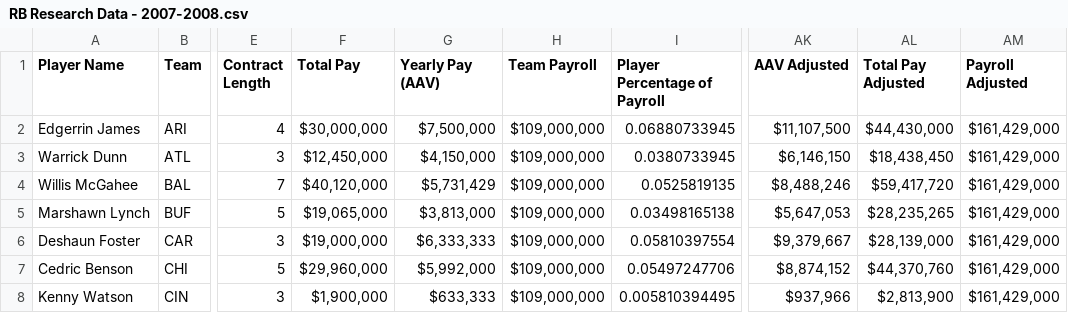
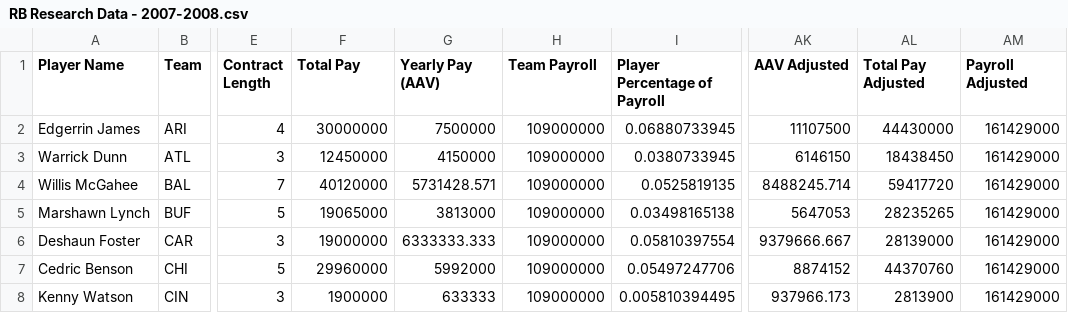
Before and after one commit to nick-smith-87/NFL_Momentum_Research, a CSV file: Running Backs/Data/RB Research Data - 2007-2008.csv, drawn as a sheet; only a part is shown, gaps mark what is left out; the diff covers the shown part only; the diff names each change by its address in the sheet, - before the commit and + after, or states it on an @@ line.

```diff
--- a/Running Backs/Data/RB Research Data - 2007-2008.csv
+++ b/Running Backs/Data/RB Research Data - 2007-2008.csv
-F2 (Total Pay): $30,000,000
+F2 (Total Pay): 30000000
-G2 (Yearly Pay (AAV)): $7,500,000
+G2 (Yearly Pay (AAV)): 7500000
-H2:H8 (Team Payroll): $109,000,000
+H2:H8 (Team Payroll): 109000000
-AK2 (AAV Adjusted): $11,107,500
+AK2 (AAV Adjusted): 11107500
-AL2 (Total Pay Adjusted): $44,430,000
+AL2 (Total Pay Adjusted): 44430000
-AM2:AM8 (Payroll Adjusted): $161,429,000
+AM2:AM8 (Payroll Adjusted): 161429000
-F3 (Total Pay): $12,450,000
+F3 (Total Pay): 12450000
-G3 (Yearly Pay (AAV)): $4,150,000
+G3 (Yearly Pay (AAV)): 4150000
-AK3 (AAV Adjusted): $6,146,150
+AK3 (AAV Adjusted): 6146150
-AL3 (Total Pay Adjusted): $18,438,450
+AL3 (Total Pay Adjusted): 18438450
-F4 (Total Pay): $40,120,000
+F4 (Total Pay): 40120000
-G4 (Yearly Pay (AAV)): $5,731,429
+G4 (Yearly Pay (AAV)): 5731428.571
-AK4 (AAV Adjusted): $8,488,246
+AK4 (AAV Adjusted): 8488245.714
-AL4 (Total Pay Adjusted): $59,417,720
+AL4 (Total Pay Adjusted): 59417720
-F5 (Total Pay): $19,065,000
+F5 (Total Pay): 19065000
-G5 (Yearly Pay (AAV)): $3,813,000
+G5 (Yearly Pay (AAV)): 3813000
-AK5 (AAV Adjusted): $5,647,053
+AK5 (AAV Adjusted): 5647053
-AL5 (Total Pay Adjusted): $28,235,265
+AL5 (Total Pay Adjusted): 28235265
-F6 (Total Pay): $19,000,000
+F6 (Total Pay): 19000000
-G6 (Yearly Pay (AAV)): $6,333,333
+G6 (Yearly Pay (AAV)): 6333333.333
-AK6 (AAV Adjusted): $9,379,667
+AK6 (AAV Adjusted): 9379666.667
-AL6 (Total Pay Adjusted): $28,139,000
+AL6 (Total Pay Adjusted): 28139000
-F7 (Total Pay): $29,960,000
+F7 (Total Pay): 29960000
-G7 (Yearly Pay (AAV)): $5,992,000
+G7 (Yearly Pay (AAV)): 5992000
-AK7 (AAV Adjusted): $8,874,152
+AK7 (AAV Adjusted): 8874152
-AL7 (Total Pay Adjusted): $44,370,760
+AL7 (Total Pay Adjusted): 44370760
-F8 (Total Pay): $1,900,000
+F8 (Total Pay): 1900000
-G8 (Yearly Pay (AAV)): $633,333
+G8 (Yearly Pay (AAV)): 633333
-AK8 (AAV Adjusted): $937,966
+AK8 (AAV Adjusted): 937966.173
-AL8 (Total Pay Adjusted): $2,813,900
+AL8 (Total Pay Adjusted): 2813900
```
Also changed, not shown: 149 edited cells elsewhere in this file, Running Backs/Data/RB Research Data - 2009-2010.csv, Running Backs/Data/RB Research Data - 2010-2011.csv, 16 other files.
